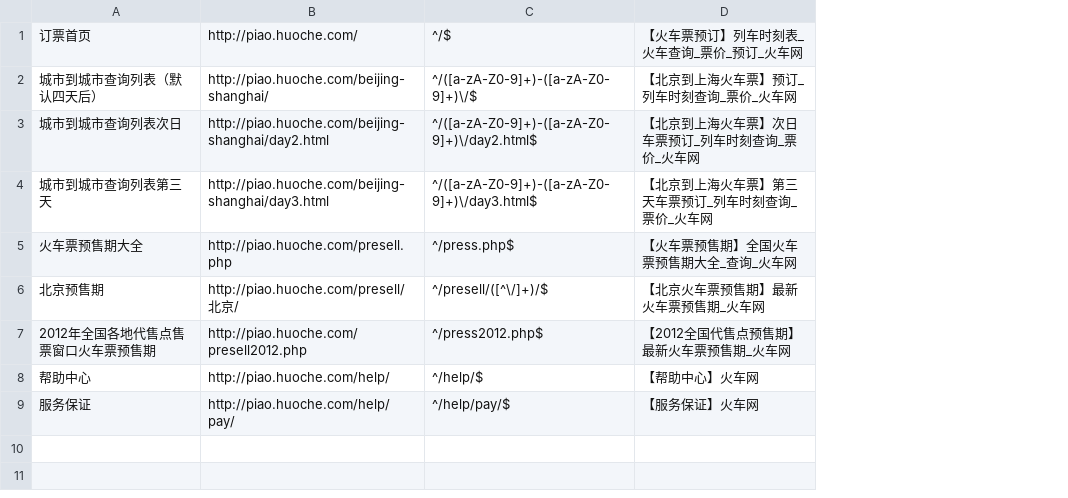
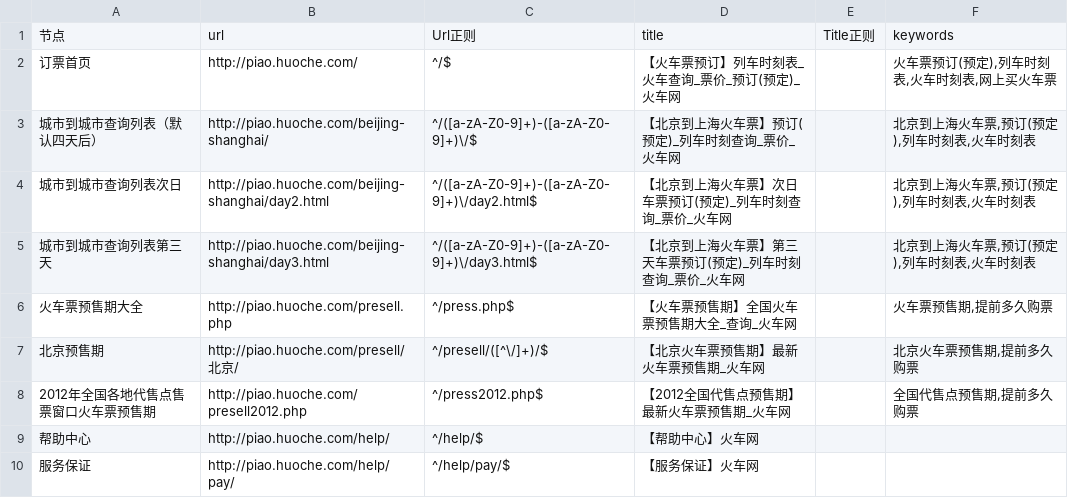
Before and after one commit to thaddeusgeek/unit-test-seo, a CSV file: project/huoche.com/piao.huoche.com/meta.csv, drawn as a sheet; addresses are those after the commit; the diff names each change by its address in the sheet, - before the commit and + after, or states it on an @@ line.

Commit message:
piao.huoche.com   keywords  添加完毕

```diff
--- a/project/huoche.com/piao.huoche.com/meta.csv
+++ b/project/huoche.com/piao.huoche.com/meta.csv
+column E, empty
+column F, rows 2-8: 火车票预订(预定),列车时刻表,火车时刻表,网上买火车票 | 北京到上海火车票,预订(预定),列车时刻表,火车时刻表 | 北京到上海火车票,预订(预定),列车时刻表,火车时刻表 | 北京到上海火车票,预订(预定),列车时刻表,火车时刻表 | 火车票预售期,提前多久购票 | 北京火车票预售期,提前多久购票 | 全国代售点预售期,提前多久购票
+row 1: 节点 | url | Url正则 | title | Title正则 | keywords
-D2: 【火车票预订】列车时刻表_火车查询_票价_预订_火车网
+D2: 【火车票预订】列车时刻表_火车查询_票价_预订(预定)_火车网
-D3: 【北京到上海火车票】预订_列车时刻查询_票价_火车网
+D3: 【北京到上海火车票】预订(预定)_列车时刻查询_票价_火车网
-D4: 【北京到上海火车票】次日车票预订_列车时刻查询_票价_火车网
+D4: 【北京到上海火车票】次日车票预订(预定)_列车时刻查询_票价_火车网
-D5: 【北京到上海火车票】第三天车票预订_列车时刻查询_票价_火车网
+D5: 【北京到上海火车票】第三天车票预订(预定)_列车时刻查询_票价_火车网
```
